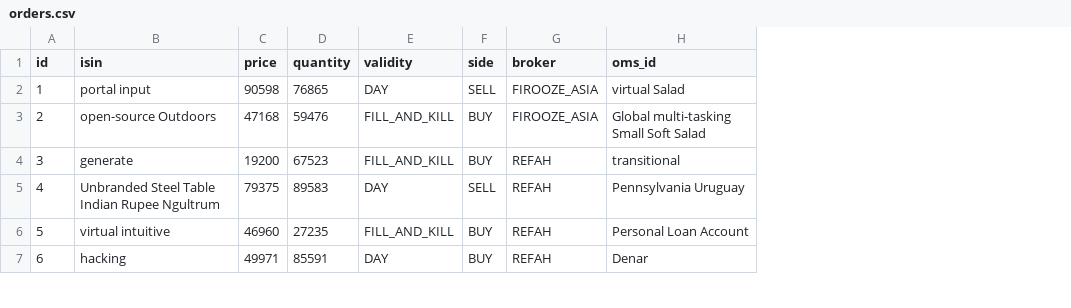
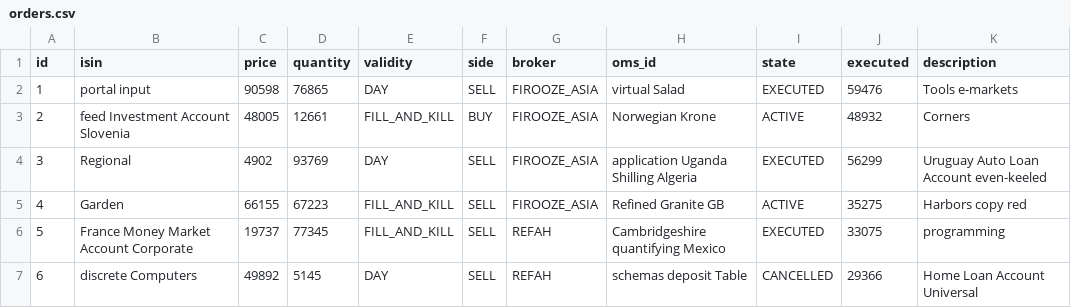
Before and after one commit to amirmehdi/optionera, a CSV file: src/main/resources/config/liquibase/fake-data/orders.csv, drawn as a sheet; only a part is shown; the diff covers the shown part only; the diff names each change by its address in the sheet, - before the commit and + after, or states it on an @@ line.

Commit message:
set error state on order with description, cancel all active orders after market close

```diff
--- a/src/main/resources/config/liquibase/fake-data/orders.csv
+++ b/src/main/resources/config/liquibase/fake-data/orders.csv
+column I (state), rows 2-7: EXECUTED | ACTIVE | EXECUTED | ACTIVE | EXECUTED | CANCELLED
+column J (executed), rows 2-7: 59476 | 48932 | 56299 | 35275 | 33075 | 29366
+column K (description), rows 2-7: Tools e-markets | Corners | Uruguay Auto Loan Account even-keeled | Harbors copy red | programming | Home Loan Account Universal
-B3 (isin): open-source Outdoors
+B3 (isin): feed Investment Account Slovenia
-C3 (price): 47168
+C3 (price): 48005
-D3 (quantity): 59476
+D3 (quantity): 12661
-H3 (oms_id): Global multi-tasking Small Soft Salad
+H3 (oms_id): Norwegian Krone
-B4 (isin): generate
+B4 (isin): Regional
-C4 (price): 19200
+C4 (price): 4902
-D4 (quantity): 67523
+D4 (quantity): 93769
-E4 (validity): FILL_AND_KILL
+E4 (validity): DAY
-F4 (side): BUY
+F4 (side): SELL
-G4:G5 (broker): REFAH
+G4:G5 (broker): FIROOZE_ASIA
-H4 (oms_id): transitional
+H4 (oms_id): application Uganda Shilling Algeria
-B5 (isin): Unbranded Steel Table Indian Rupee Ngultrum
+B5 (isin): Garden
-C5 (price): 79375
+C5 (price): 66155
-D5 (quantity): 89583
+D5 (quantity): 67223
-E5 (validity): DAY
+E5 (validity): FILL_AND_KILL
-H5 (oms_id): Pennsylvania Uruguay
+H5 (oms_id): Refined Granite GB
-B6 (isin): virtual intuitive
+B6 (isin): France Money Market Account Corporate
-C6 (price): 46960
+C6 (price): 19737
-D6 (quantity): 27235
+D6 (quantity): 77345
-F6:F7 (side): BUY
+F6:F7 (side): SELL
-H6 (oms_id): Personal Loan Account
+H6 (oms_id): Cambridgeshire quantifying Mexico
-B7 (isin): hacking
+B7 (isin): discrete Computers
-C7 (price): 49971
+C7 (price): 49892
-D7 (quantity): 85591
+D7 (quantity): 5145
-H7 (oms_id): Denar
+H7 (oms_id): schemas deposit Table
```
Also changed, not shown: 19 edited cells elsewhere in this file, 15 other files.
